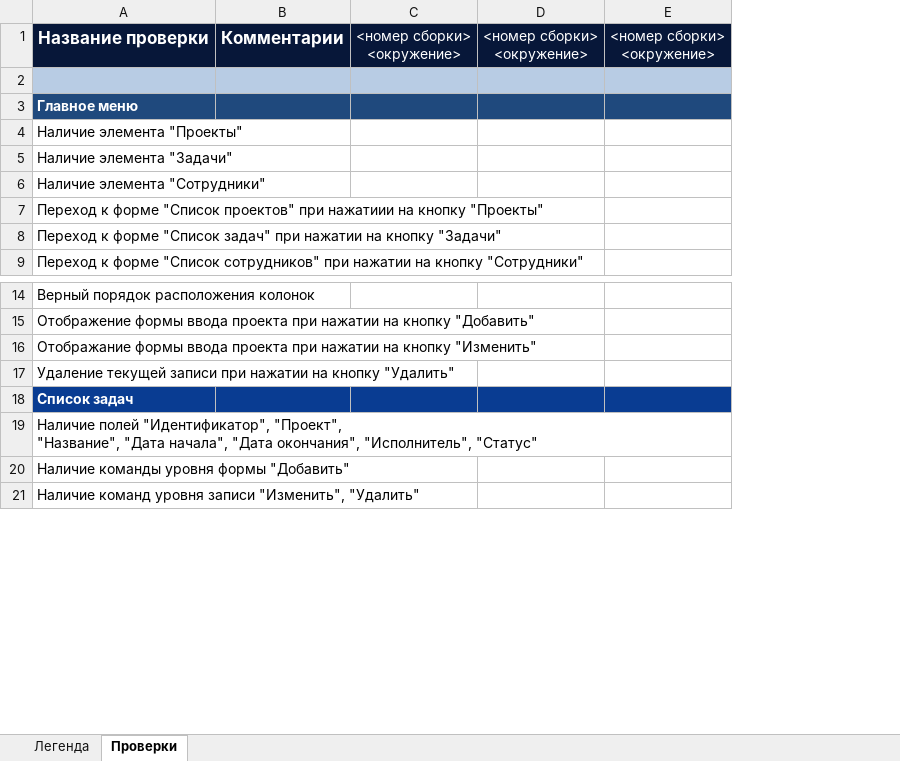
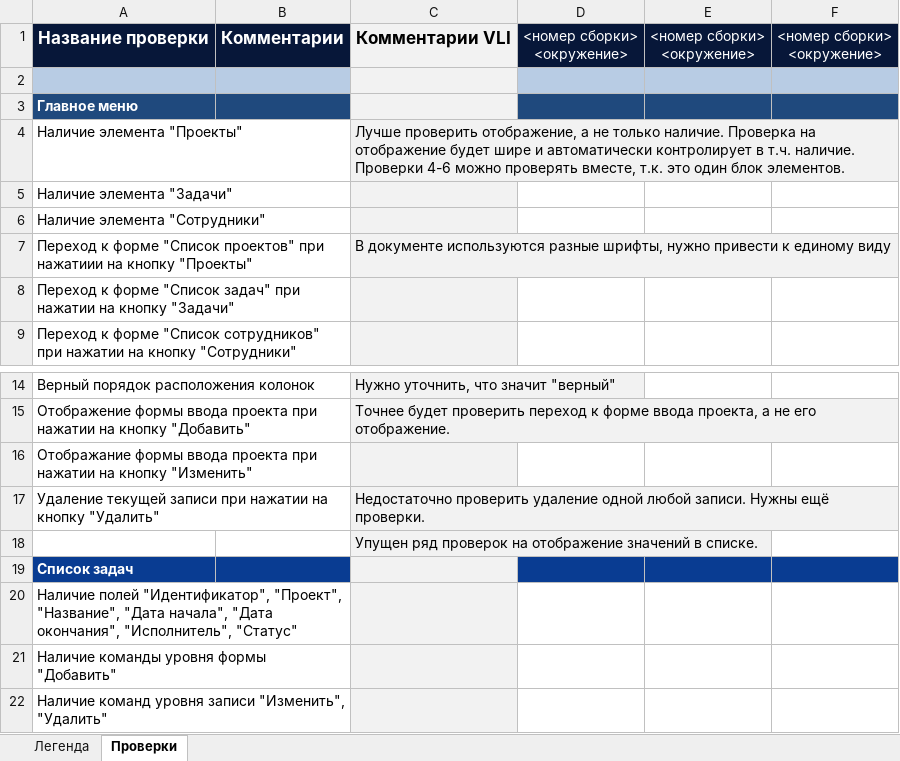
Before and after one commit to marinamatveyuk/git-practice, an Excel workbook: Чек-лист.xlsx, sheet Проверки, drawn as a sheet; only a part is shown, gaps mark what is left out; values as stored, in another font and other column widths than the file's, no borders; ↵ is a line break in a cell; the diff names each change by its address in the sheet, - before the commit and + after, or states it on an @@ line.

Commit message:
add comments

```diff
--- a/Чек-лист.xlsx (sheet Проверки)
+++ b/Чек-лист.xlsx (sheet Проверки)
+column C, rows 1-7: Комментарии VLI |  |  | Лучше проверить отображение, а не только наличие. Проверка на отображение будет шире и автоматически контролирует в т.ч. наличие. ↵ Проверки 4-6 можно проверять вместе, т.к. это один блок элементов. |  |  | В документе используются разные шрифты, нужно привести к единому виду; rows 14-17: Нужно уточнить, что значит "верный" | Точнее будет проверить переход к форме ввода проекта, а не его отображение. |  | Недостаточно проверить удаление одной любой записи. Нужны ещё проверки.
+row 18:  |  | Упущен ряд проверок на отображение значений в списке.
```
